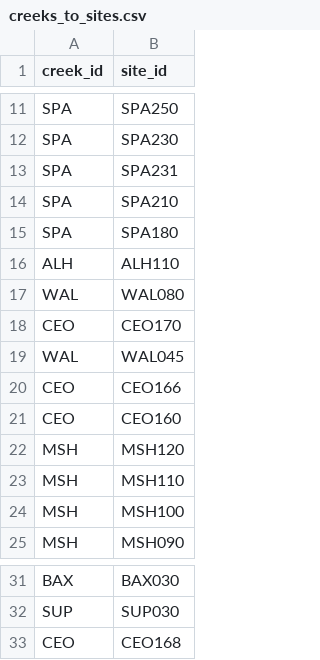
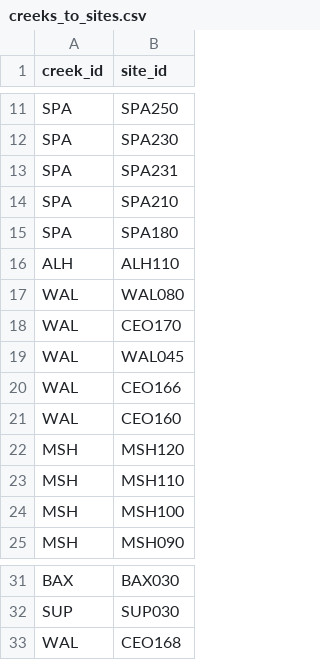
Before and after one commit to FlowWest/the-watershed-project, a CSV file: data-raw/creeks_to_sites.csv, drawn as a sheet; only a part is shown, gaps mark what is left out.

```diff
--- a/data-raw/creeks_to_sites.csv
+++ b/data-raw/creeks_to_sites.csv
@@ -17,6 +17,6 @@ ALH,ALH110
 WAL,WAL080
-CEO,CEO170
+WAL,CEO170
 WAL,WAL045
-CEO,CEO166
-CEO,CEO160
+WAL,CEO166
+WAL,CEO160
 MSH,MSH120
@@ -32,2 +32,2 @@ BAX,BAX030
 SUP,SUP030
-CEO,CEO168
+WAL,CEO168
```
Also changed, not shown: data-raw/creeks.csv, data-raw/sites.csv, 5 other files.
